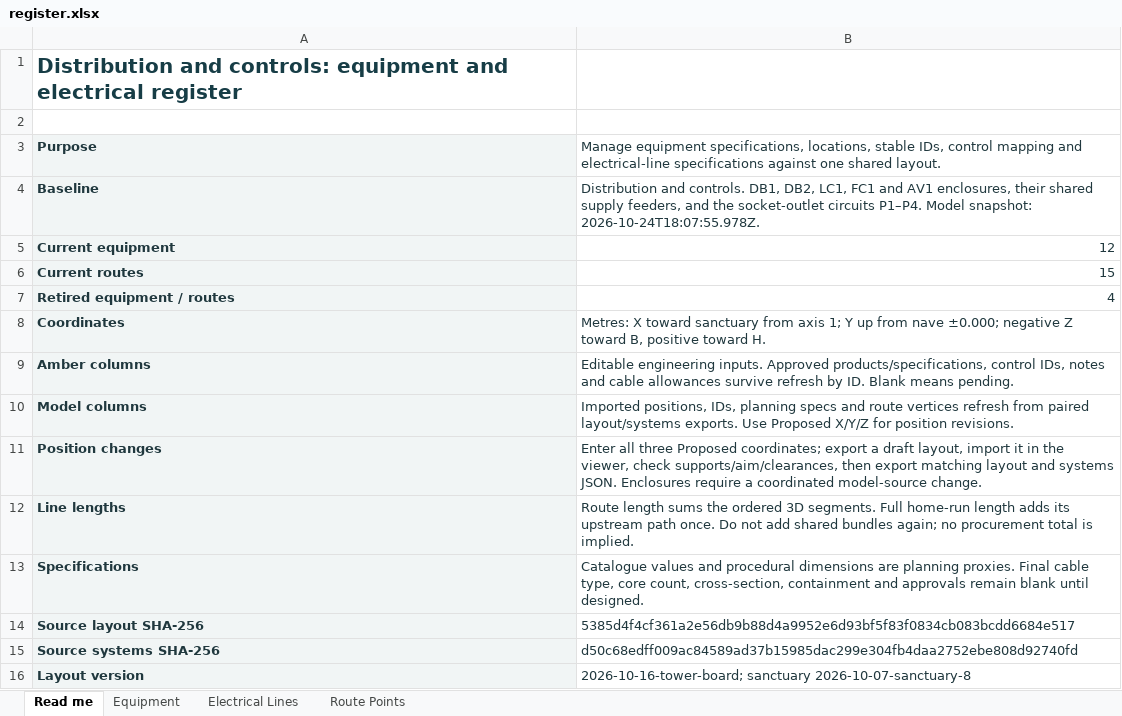
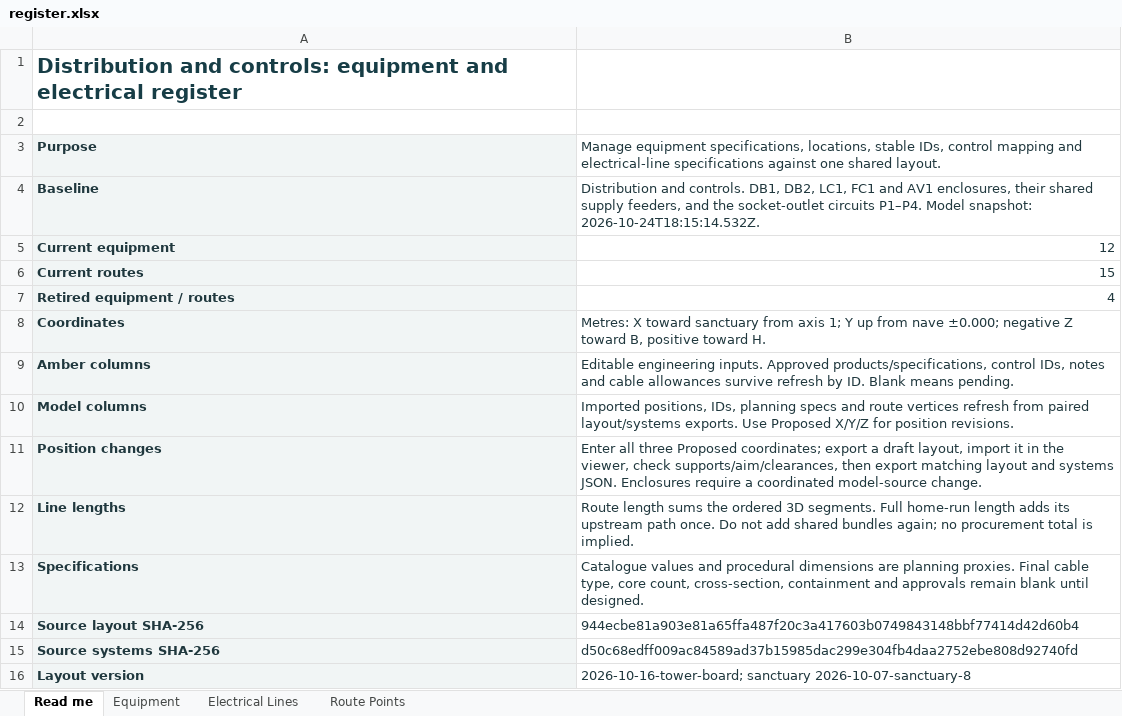
Before and after one commit to DangHoangGeo/giaoxuthachbi-simulator, an Excel workbook: docs/electrical-grid/categories/distribution-controls/register.xlsx, sheet Read me, drawn as a sheet; only a part is shown; values as stored, in another font and other column widths than the file's, no borders; the diff names each change by its address in the sheet, - before the commit and + after, or states it on an @@ line.

```diff
--- a/docs/electrical-grid/categories/distribution-controls/register.xlsx (sheet Read me)
+++ b/docs/electrical-grid/categories/distribution-controls/register.xlsx (sheet Read me)
-B4: …Model snapshot: 2026-10-24T18:07:55.978Z.
+B4: …Model snapshot: 2026-10-24T18:15:14.532Z.
-B14: 5385d4f4cf361a2e56db9b88d4a9952e6d93bf5f83f0834cb083bcdd6684e517
+B14: 944ecbe81a903e81a65ffa487f20c3a417603b0749843148bbf77414d42d60b4
```
Also changed, not shown: docs/electrical-grid/categories/air-system/register.xlsx, docs/electrical-grid/categories/decoration/register.xlsx, 9 other files.
